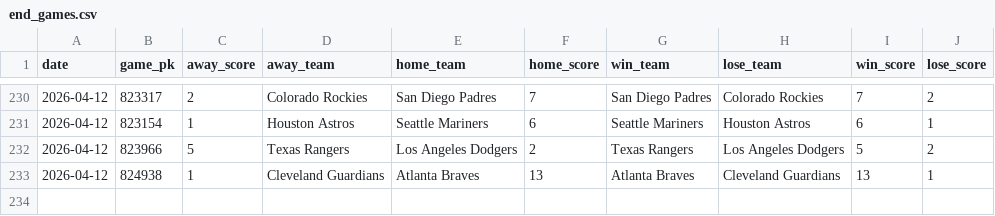
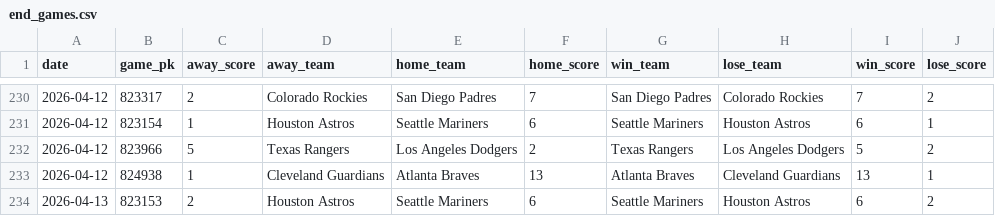
Before and after one commit to chadallison/mlb26, a CSV file: data/end_games.csv, drawn as a sheet; only a part is shown, gaps mark what is left out; the diff names each change by its address in the sheet, - before the commit and + after, or states it on an @@ line.

```diff
--- a/data/end_games.csv
+++ b/data/end_games.csv
+row 234: 2026-04-13 | 823153 | 2 | Houston Astros | Seattle Mariners | 6 | Seattle Mariners | Houston Astros | 6 | 2
```
Also changed, not shown: 6 other files.
